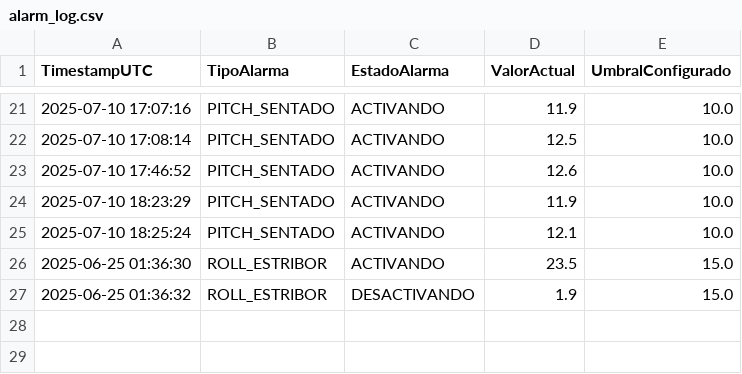
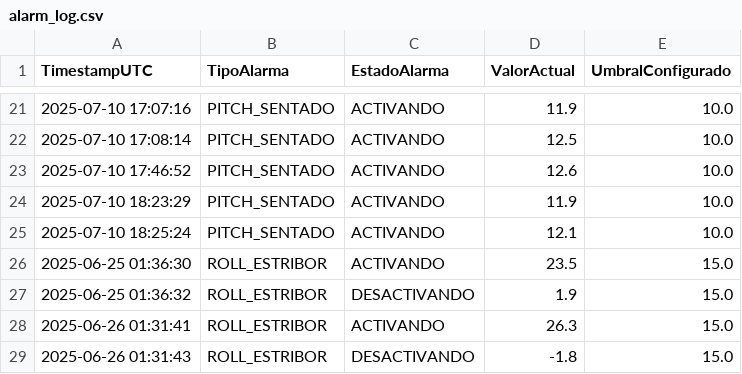
Before and after one commit to nippur1975/Clinometro, a CSV file: alarm_log.csv, drawn as a sheet; only a part is shown, gaps mark what is left out; the diff names each change by its address in the sheet, - before the commit and + after, or states it on an @@ line.

Commit message:
actual

```diff
--- a/alarm_log.csv
+++ b/alarm_log.csv
+row 28: 2025-06-26 01:31:41 | ROLL_ESTRIBOR | ACTIVANDO | 26.3 | 15.0
+row 29: 2025-06-26 01:31:43 | ROLL_ESTRIBOR | DESACTIVANDO | -1.8 | 15.0
```
Also changed, not shown: nmea_log.csv, 8 other files.
